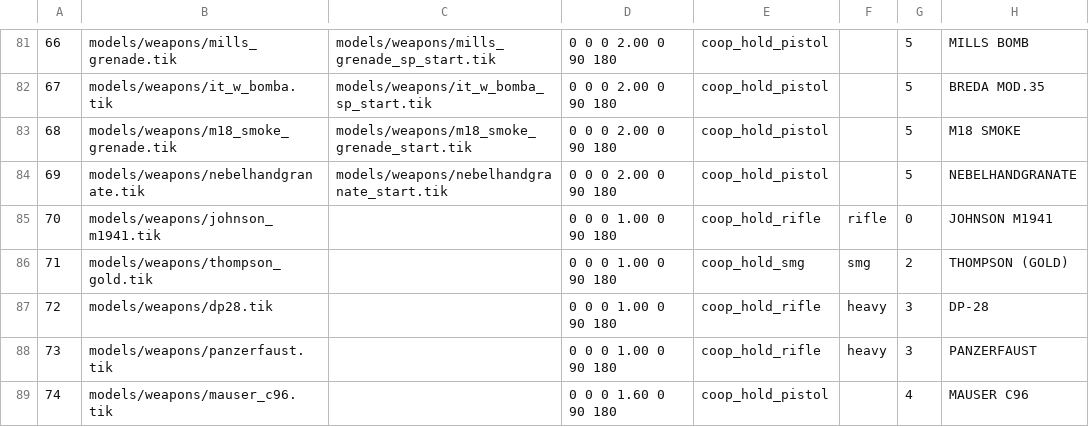
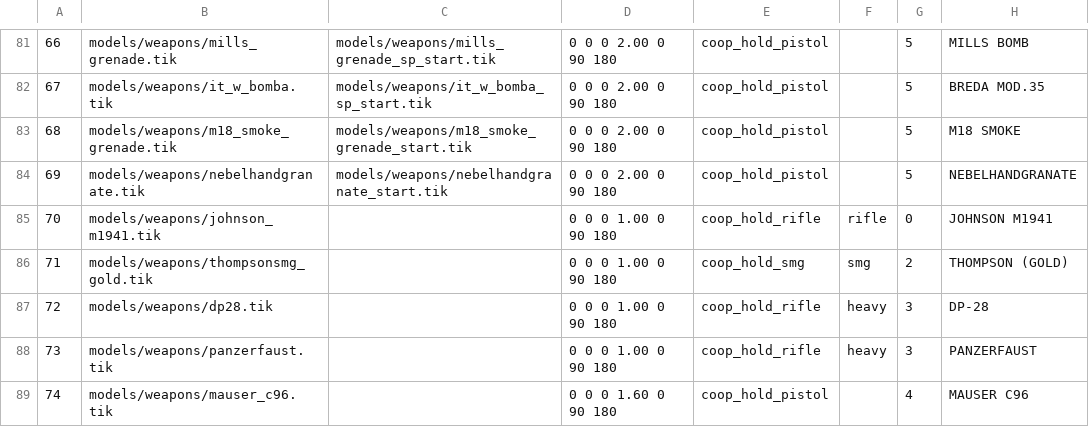
Before and after one commit to MOHCoopTrilogy/releases, a TSV file: docs/tools/loadout_weapons.tsv, drawn as a sheet; only a part is shown, gaps mark what is left out; the diff names each change by its address in the sheet, - before the commit and + after, or states it on an @@ line.

```diff
--- a/docs/tools/loadout_weapons.tsv
+++ b/docs/tools/loadout_weapons.tsv
-B86: models/weapons/thompson_gold.tik
+B86: models/weapons/thompsonsmg_gold.tik
```
Also changed, not shown: docs/generated/filemap.tsv, 11 other files.
